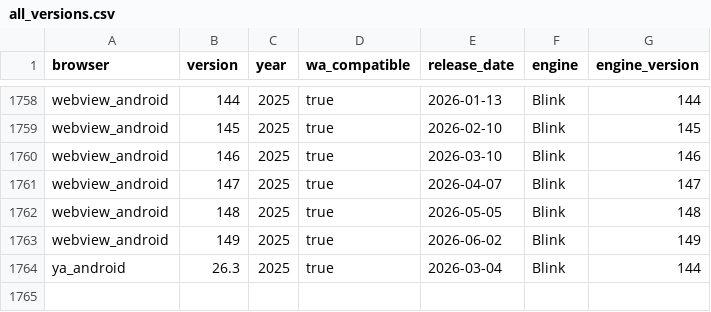
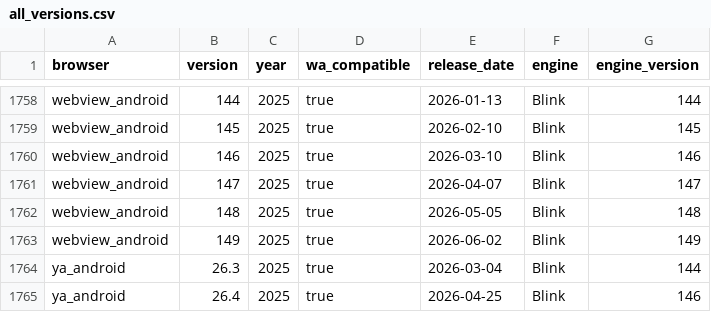
Before and after one commit to web-platform-dx/baseline-browser-mapping, a CSV file: static/with_downstream/all_versions.csv, drawn as a sheet; only a part is shown, gaps mark what is left out; the diff names each change by its address in the sheet, - before the commit and + after, or states it on an @@ line.

```diff
--- a/static/with_downstream/all_versions.csv
+++ b/static/with_downstream/all_versions.csv
+row 1765: ya_android | 26.4 | 2025 | true | 2026-04-25 | Blink | 146
```
Also changed, not shown: static/with_downstream/all_versions_with_supports.csv, 4 other files.
